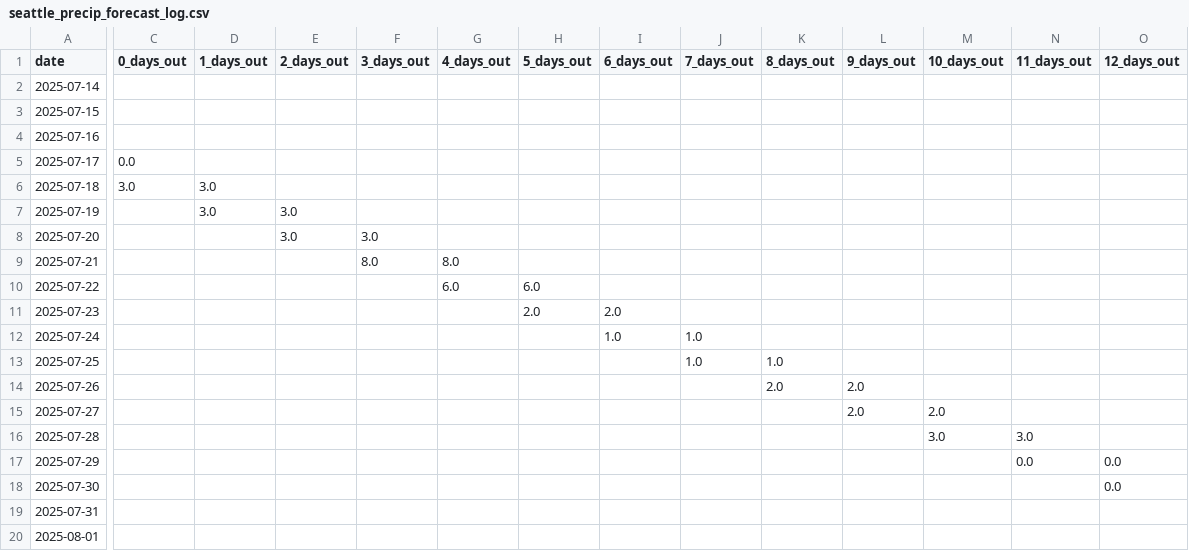
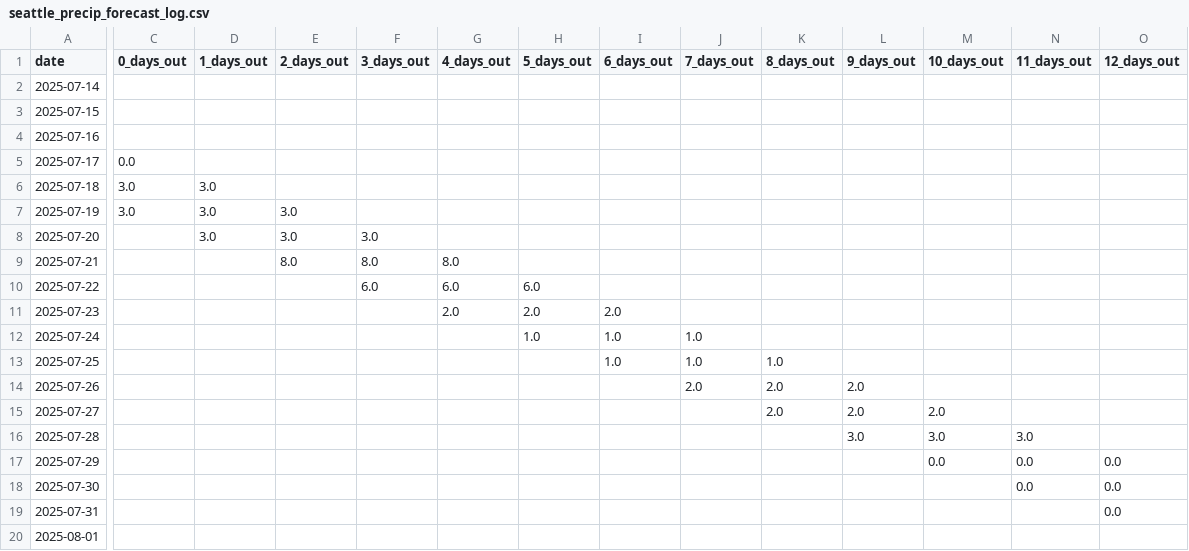
Before and after one commit to leandergo/forecast_tracker, a CSV file: seattle_precip_forecast_log.csv, drawn as a sheet; only a part is shown, gaps mark what is left out; the diff covers the shown part only; the diff names each change by its address in the sheet, - before the commit and + after, or states it on an @@ line.

```diff
--- a/seattle_precip_forecast_log.csv
+++ b/seattle_precip_forecast_log.csv
-C7 (0_days_out): (empty)
+C7 (0_days_out): 3.0
-D8 (1_days_out): (empty)
+D8 (1_days_out): 3.0
-E9 (2_days_out): (empty)
+E9 (2_days_out): 8.0
-F10 (3_days_out): (empty)
+F10 (3_days_out): 6.0
-G11 (4_days_out): (empty)
+G11 (4_days_out): 2.0
-H12 (5_days_out): (empty)
+H12 (5_days_out): 1.0
-I13 (6_days_out): (empty)
+I13 (6_days_out): 1.0
-J14 (7_days_out): (empty)
+J14 (7_days_out): 2.0
-K15 (8_days_out): (empty)
+K15 (8_days_out): 2.0
-L16 (9_days_out): (empty)
+L16 (9_days_out): 3.0
-M17 (10_days_out): (empty)
+M17 (10_days_out): 0.0
-N18 (11_days_out): (empty)
+N18 (11_days_out): 0.0
-O19 (12_days_out): (empty)
+O19 (12_days_out): 0.0
```
Also changed, not shown: 1 edited cell elsewhere in this file, boston_precip_forecast_log.csv, slc_precip_forecast_log.csv.
